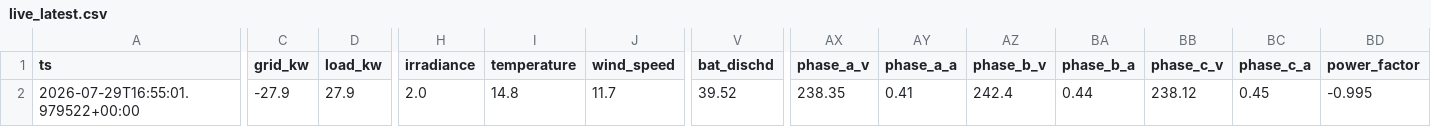
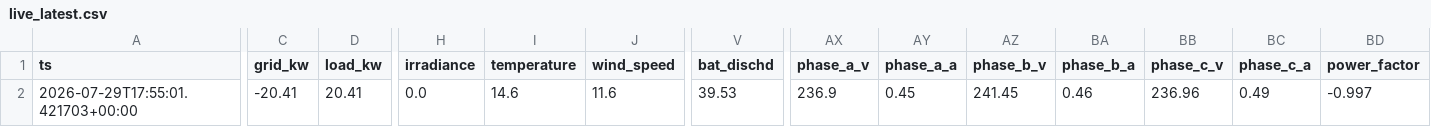
Before and after one commit to ruanvanheerden97/voltano-millenial-billing, a CSV file: live_latest.csv, drawn as a sheet; only a part is shown, gaps mark what is left out; the diff covers the shown part only; the diff names each change by its address in the sheet, - before the commit and + after, or states it on an @@ line.

```diff
--- a/live_latest.csv
+++ b/live_latest.csv
-A2 (ts): 2026-07-29T16:55:01.979522+00:00
+A2 (ts): 2026-07-29T17:55:01.421703+00:00
-C2 (grid_kw): -27.9
+C2 (grid_kw): -20.41
-D2 (load_kw): 27.9
+D2 (load_kw): 20.41
-H2 (irradiance): 2.0
+H2 (irradiance): 0.0
-I2 (temperature): 14.8
+I2 (temperature): 14.6
-J2 (wind_speed): 11.7
+J2 (wind_speed): 11.6
-V2 (bat_dischd): 39.52
+V2 (bat_dischd): 39.53
-AX2 (phase_a_v): 238.35
+AX2 (phase_a_v): 236.9
-AY2 (phase_a_a): 0.41
+AY2 (phase_a_a): 0.45
-AZ2 (phase_b_v): 242.4
+AZ2 (phase_b_v): 241.45
-BA2 (phase_b_a): 0.44
+BA2 (phase_b_a): 0.46
-BB2 (phase_c_v): 238.12
+BB2 (phase_c_v): 236.96
-BC2 (phase_c_a): 0.45
+BC2 (phase_c_a): 0.49
-BD2 (power_factor): -0.995
+BD2 (power_factor): -0.997
```
Also changed, not shown: 1 edited cell elsewhere in this file, live_history.csv.
